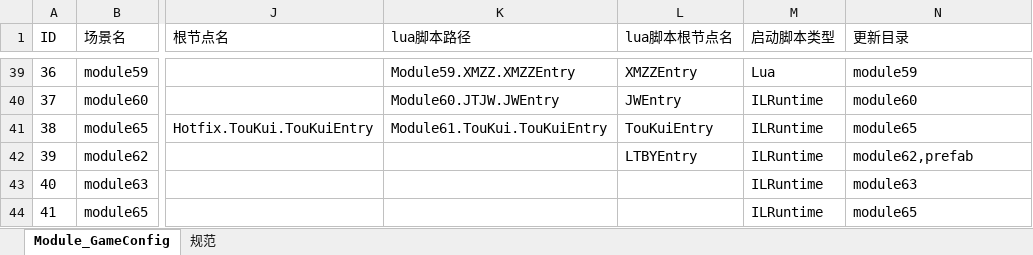
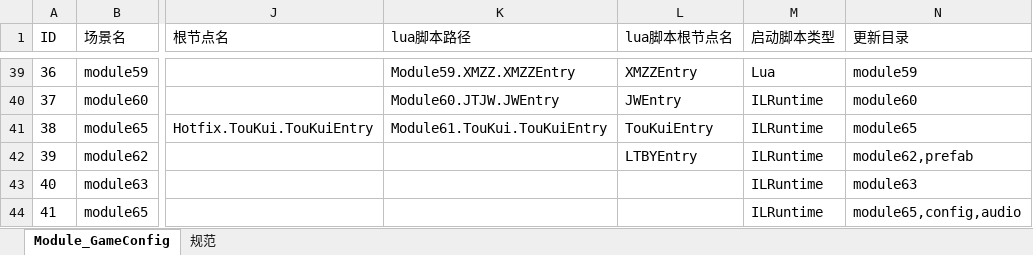
Before and after one commit to lyqilo/Common, an Excel workbook: config/xlsx/Common/ModuleGameConfig_子游戏配置.xlsx, sheet Module_GameConfig, drawn as a sheet; only a part is shown, gaps mark what is left out; values as stored, in another font and other column widths than the file's, no borders; the diff names each change by its address in the sheet, - before the commit and + after, or states it on an @@ line.

```diff
--- a/config/xlsx/Common/ModuleGameConfig_子游戏配置.xlsx (sheet Module_GameConfig)
+++ b/config/xlsx/Common/ModuleGameConfig_子游戏配置.xlsx (sheet Module_GameConfig)
-N44 (更新目录): module65
+N44 (更新目录): module65,config,audio
```
Also changed, not shown: 2 other files.
